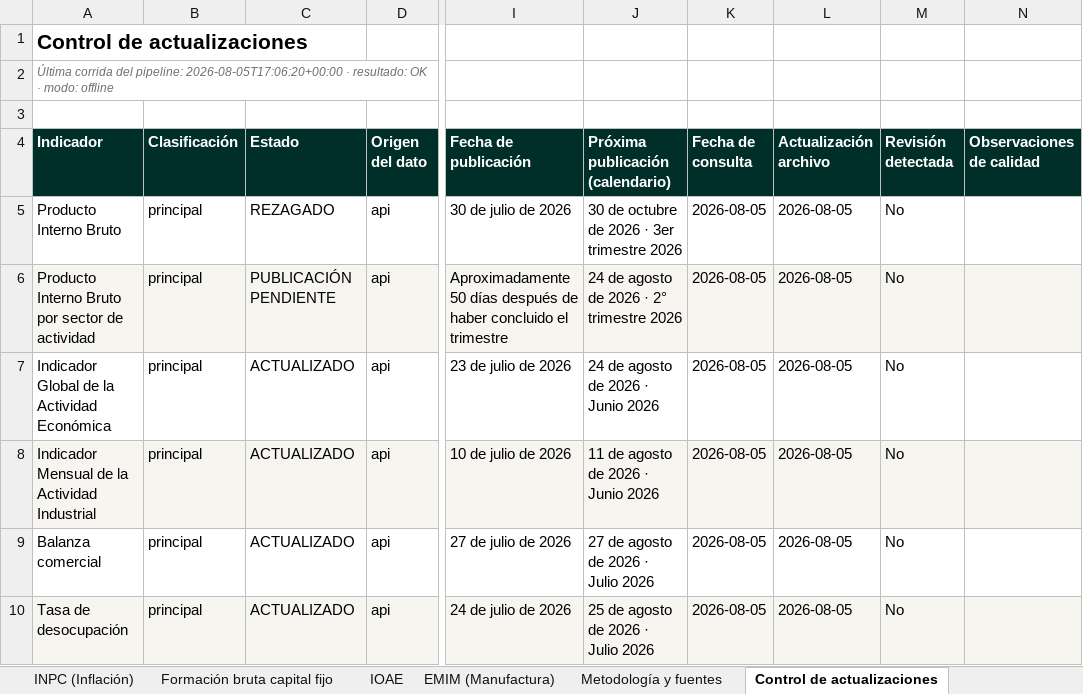
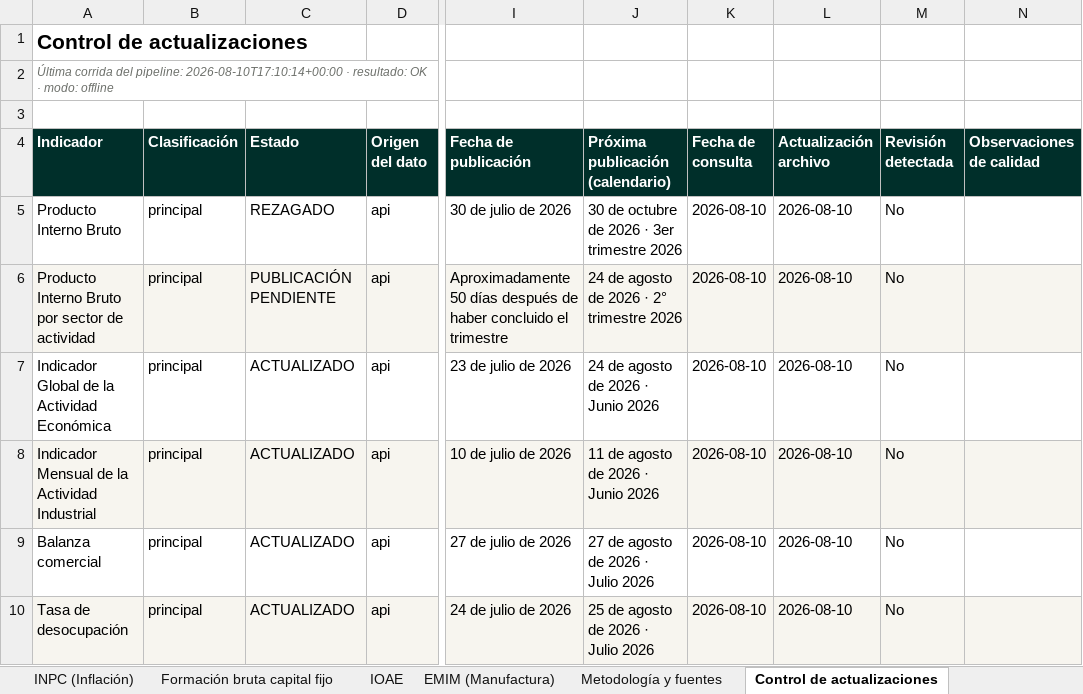
Before and after one commit to luisbuendiag/Indicadores_macroeconomicos_Mex, an Excel workbook: downloads/Indicadores_Macroeconomicos_Mexico_Actualizado.xlsx, sheet Control de actualizaciones, drawn as a sheet; only a part is shown, gaps mark what is left out; values as stored, in another font and other column widths than the file's, no borders; the diff covers the shown part only; the diff names each change by its address in the sheet, - before the commit and + after, or states it on an @@ line.

```diff
--- a/downloads/Indicadores_Macroeconomicos_Mexico_Actualizado.xlsx (sheet Control de actualizaciones)
+++ b/downloads/Indicadores_Macroeconomicos_Mexico_Actualizado.xlsx (sheet Control de actualizaciones)
-A2 (Indicador): …del pipeline: 2026-08-05T17:06:20+00:00 · resultado:…
+A2 (Indicador): …del pipeline: 2026-08-10T17:10:14+00:00 · resultado:…
-K5:K10 (Fecha de consulta): 2026-08-05
+K5:K10 (Fecha de consulta): 2026-08-10
-L5:L10 (Actualización archivo): 2026-08-05
+L5:L10 (Actualización archivo): 2026-08-10
```
Also changed, not shown: 2 removed rows and 26 edited cells elsewhere in this sheet, sheet Síntesis de coyuntura, sheet Formación bruta capital fijo, sheet Metodología y fuentes, 18 other files.
